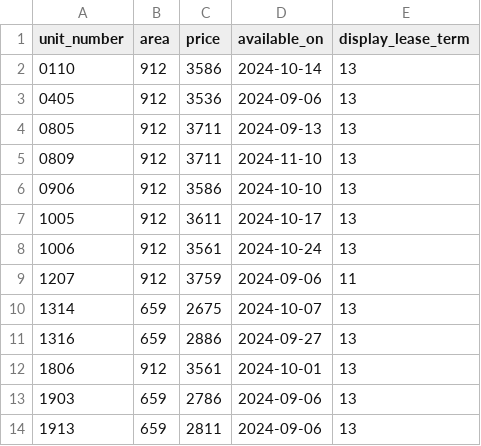
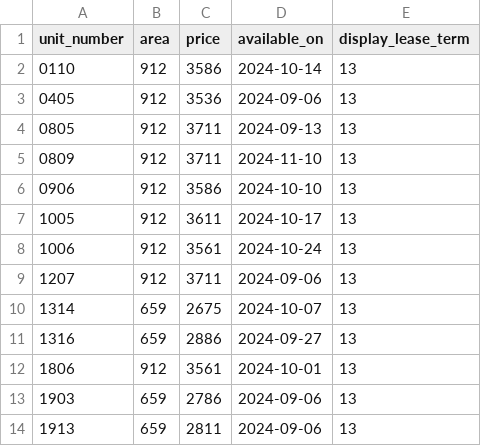
Before and after one commit to hellomikelo/apt-price-tracker, a CSV file: old_prices_grove.csv, drawn as a sheet.

```diff
--- a/old_prices_grove.csv
+++ b/old_prices_grove.csv
@@ -8,3 +8,3 @@ unit_number,area,price,available_on,display_lease_term
 1006,912,3561,2024-10-24,13
-1207,912,3759,2024-09-06,11
+1207,912,3711,2024-09-06,13
 1314,659,2675,2024-10-07,13
```
